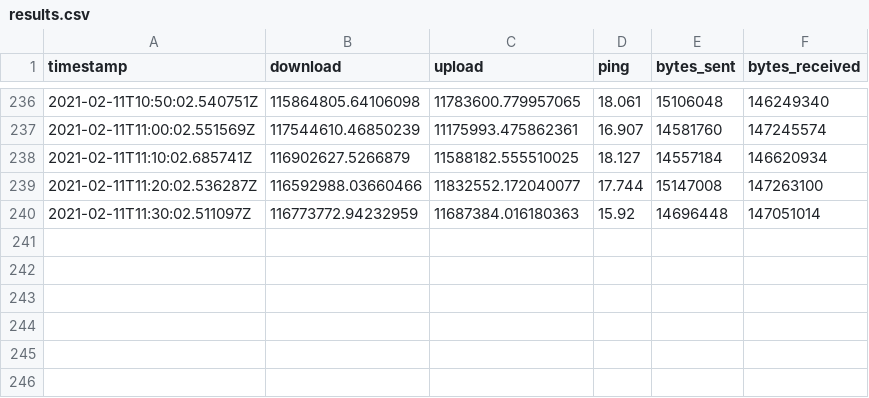
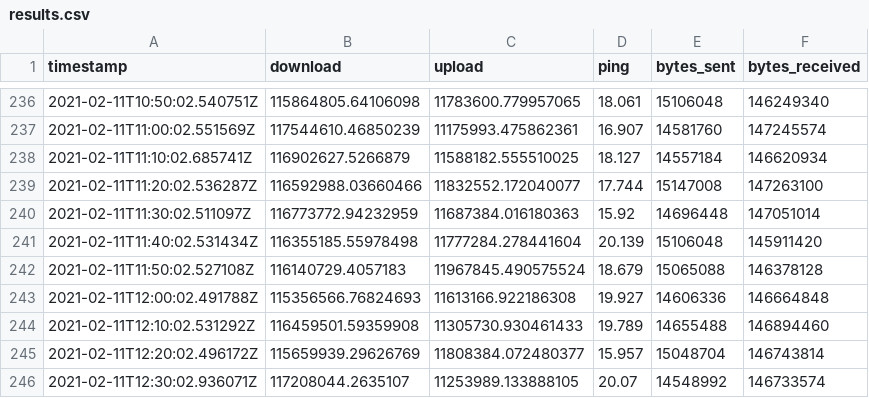
Before and after one commit to evaaan/speedtest-cli-task, a CSV file: log/results.csv, drawn as a sheet; only a part is shown, gaps mark what is left out; the diff names each change by its address in the sheet, - before the commit and + after, or states it on an @@ line.

Commit message:
autogenerated log update

```diff
--- a/log/results.csv
+++ b/log/results.csv
+row 241: 2021-02-11T11:40:02.531434Z | 116355185.55978498 | 11777284.278441604 | 20.139 | 15106048 | 145911420
+row 242: 2021-02-11T11:50:02.527108Z | 116140729.4057183 | 11967845.490575524 | 18.679 | 15065088 | 146378128
+row 243: 2021-02-11T12:00:02.491788Z | 115356566.76824693 | 11613166.922186308 | 19.927 | 14606336 | 146664848
+row 244: 2021-02-11T12:10:02.531292Z | 116459501.59359908 | 11305730.930461433 | 19.789 | 14655488 | 146894460
+row 245: 2021-02-11T12:20:02.496172Z | 115659939.29626769 | 11808384.072480377 | 15.957 | 15048704 | 146743814
+row 246: 2021-02-11T12:30:02.936071Z | 117208044.2635107 | 11253989.133888105 | 20.07 | 14548992 | 146733574
```
